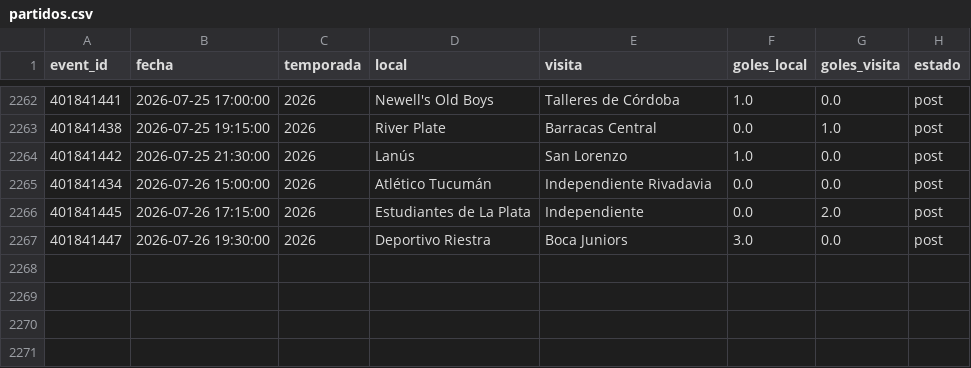
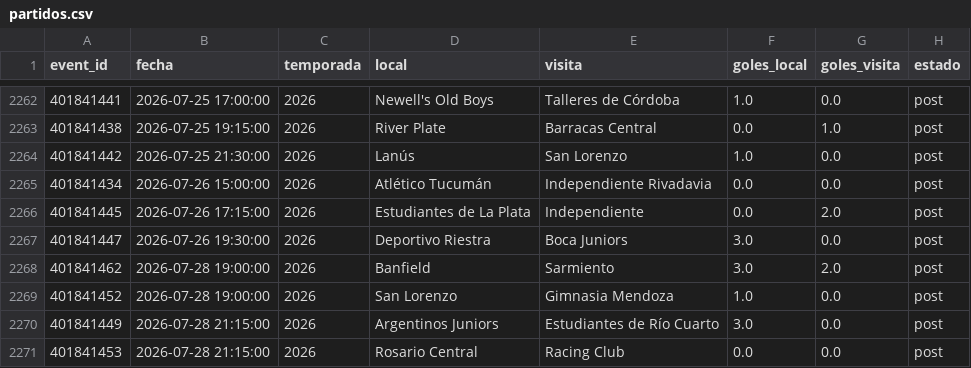
Before and after one commit to Pacortes2021/fifa-2026-hybrid-forecast, a CSV file: arg/data/partidos.csv, drawn as a sheet; only a part is shown, gaps mark what is left out; the diff names each change by its address in the sheet, - before the commit and + after, or states it on an @@ line.

```diff
--- a/arg/data/partidos.csv
+++ b/arg/data/partidos.csv
+row 2268: 401841462 | 2026-07-28 19:00:00 | 2026 | Banfield | Sarmiento | 3.0 | 2.0 | post
+row 2269: 401841452 | 2026-07-28 19:00:00 | 2026 | San Lorenzo | Gimnasia Mendoza | 1.0 | 0.0 | post
+row 2270: 401841449 | 2026-07-28 21:15:00 | 2026 | Argentinos Juniors | Estudiantes de Río Cuarto | 3.0 | 0.0 | post
+row 2271: 401841453 | 2026-07-28 21:15:00 | 2026 | Rosario Central | Racing Club | 0.0 | 0.0 | post
```
Also changed, not shown: arg/data/fixture.csv.
